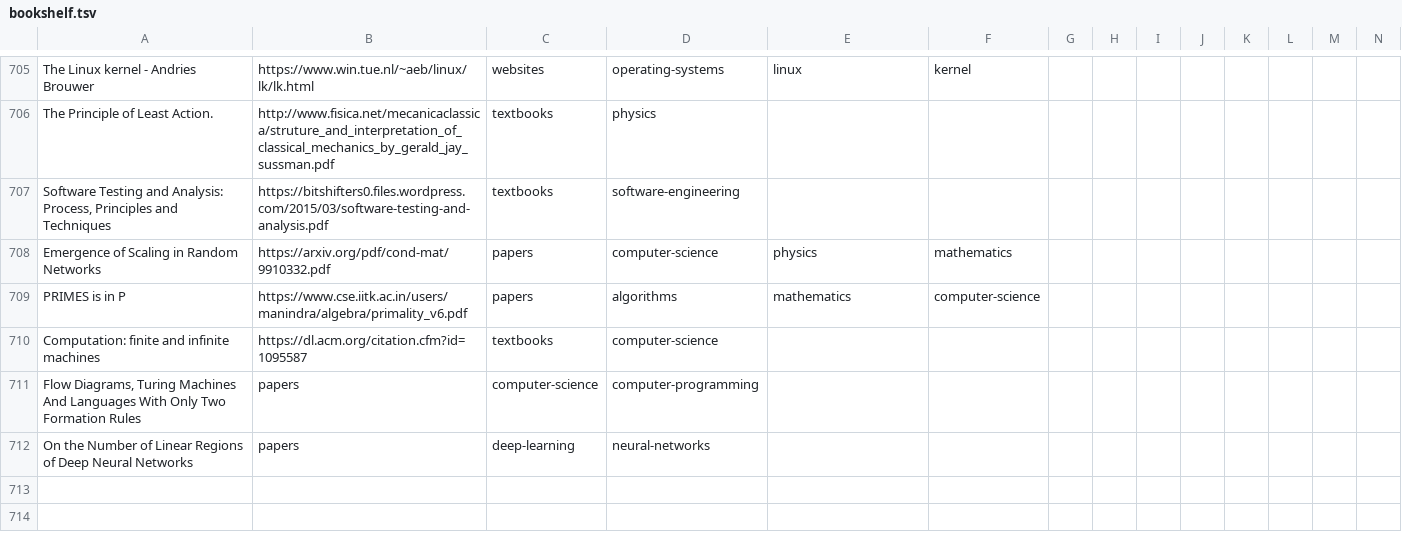
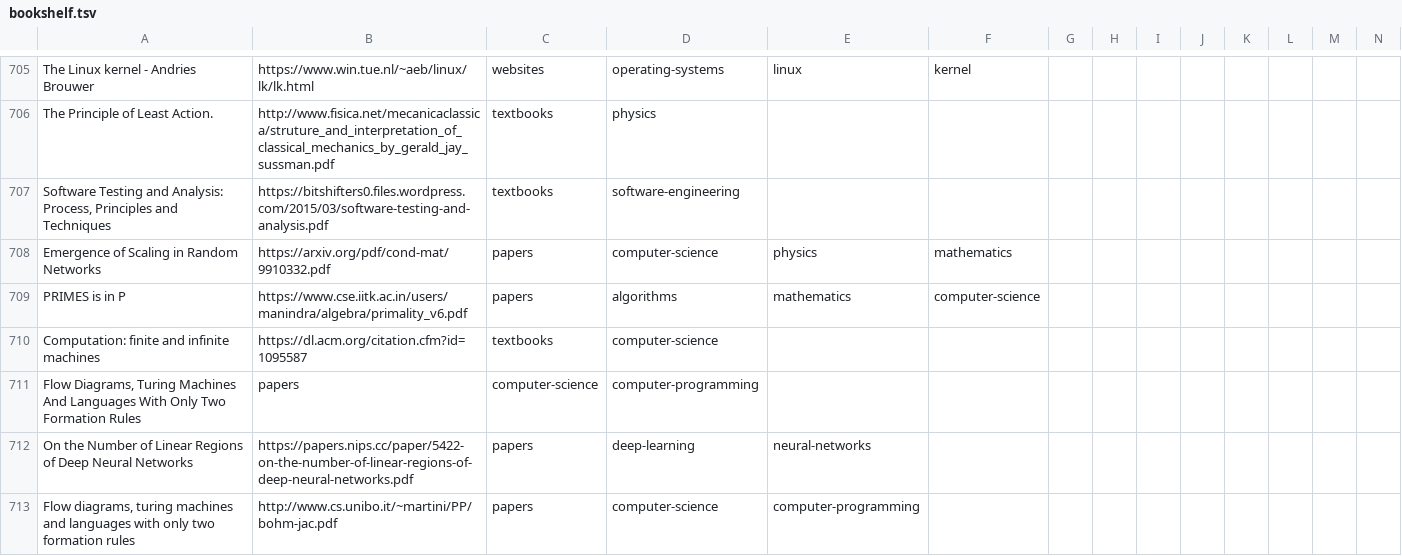
Before and after one commit to marcofavorito/my-bookshelf, a TSV file: bookshelf.tsv, drawn as a sheet; only a part is shown, gaps mark what is left out; rows hold the shown columns only; the diff names each change by its address in the sheet, - before the commit and + after, or states it on an @@ line.

```diff
--- a/bookshelf.tsv
+++ b/bookshelf.tsv
-B712: papers
+B712: https://papers.nips.cc/paper/5422-on-the-number-of-linear-regions-of-deep-neural-networks.pdf
-C712: deep-learning
+C712: papers
-D712: neural-networks
+D712: deep-learning
-E712: (empty)
+E712: neural-networks
+row 713: Flow diagrams, turing machines and languages with only two formation rules | http://www.cs.unibo.it/~martini/PP/bohm-jac.pdf | papers | computer-science | computer-programming
```
Also changed, not shown: 1 other file.
